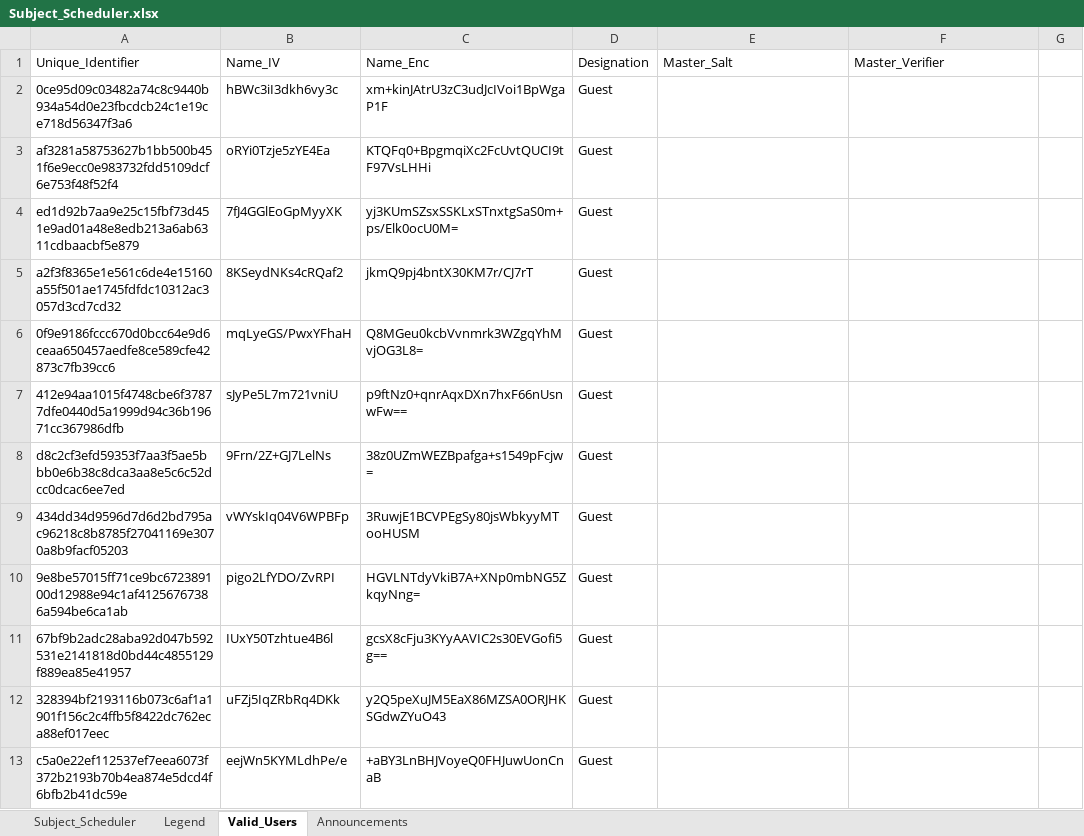
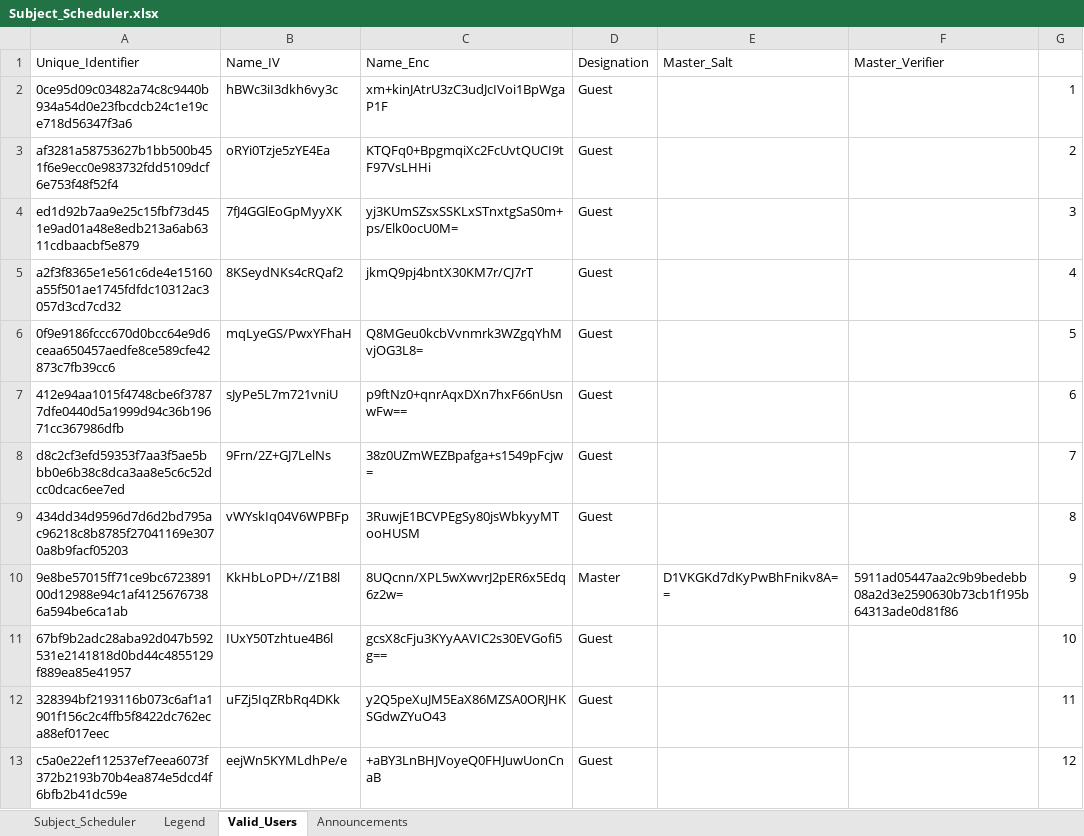
Before and after one commit to fielalbert2026/school-record-management-system, an Excel workbook: Subject_Scheduler.xlsx, sheet Valid_Users, drawn as a sheet; only a part is shown; values as stored, in another font and other column widths than the file's, no borders; the diff covers the shown part only; the diff names each change by its address in the sheet, - before the commit and + after, or states it on an @@ line.

Commit message:
Added new Master

```diff
--- a/Subject_Scheduler.xlsx (sheet Valid_Users)
+++ b/Subject_Scheduler.xlsx (sheet Valid_Users)
-G2: (empty)
+G2: 1
-G3: (empty)
+G3: 2
-G4: (empty)
+G4: 3
-G5: (empty)
+G5: 4
-G6: (empty)
+G6: 5
-G7: (empty)
+G7: 6
-G8: (empty)
+G8: 7
-G9: (empty)
+G9: 8
-B10 (Name_IV): pigo2LfYDO/ZvRPI
+B10 (Name_IV): KkHbLoPD+//Z1B8l
-C10 (Name_Enc): HGVLNTdyVkiB7A+XNp0mbNG5ZkqyNng=
+C10 (Name_Enc): 8UQcnn/XPL5wXwvrJ2pER6x5Edq6z2w=
-D10 (Designation): Guest
+D10 (Designation): Master
-E10 (Master_Salt): (empty)
+E10 (Master_Salt): D1VKGKd7dKyPwBhFnikv8A==
-F10 (Master_Verifier): (empty)
+F10 (Master_Verifier): 5911ad05447aa2c9b9bedebb08a2d3e2590630b73cb1f195b64313ade0d81f86
-G10: (empty)
+G10: 9
-G11: (empty)
+G11: 10
-G12: (empty)
+G12: 11
-G13: (empty)
+G13: 12
```
Also changed, not shown: 40 edited cells elsewhere in this sheet.
